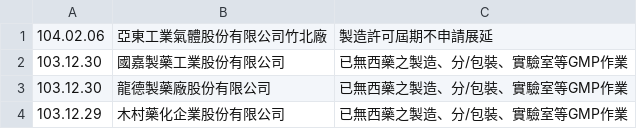
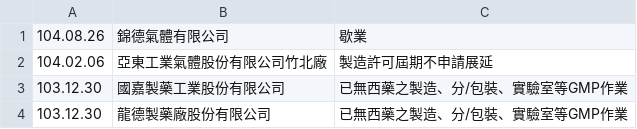
Before and after one commit to kiang/data.fda.gov.tw-list, a CSV file: dataset/29.csv, drawn as a sheet; only a part is shown; the shorter side is filled out with more unchanged rows; the diff names each change by its address in the sheet, - before the commit and + after, or states it on an @@ line.

```diff
--- a/dataset/29.csv
+++ b/dataset/29.csv
+row 1: 104.08.26 | 錦德氣體有限公司 | 歇業
```
Also changed, not shown: dataset/124.csv, dataset/152.csv, 2 other files.
